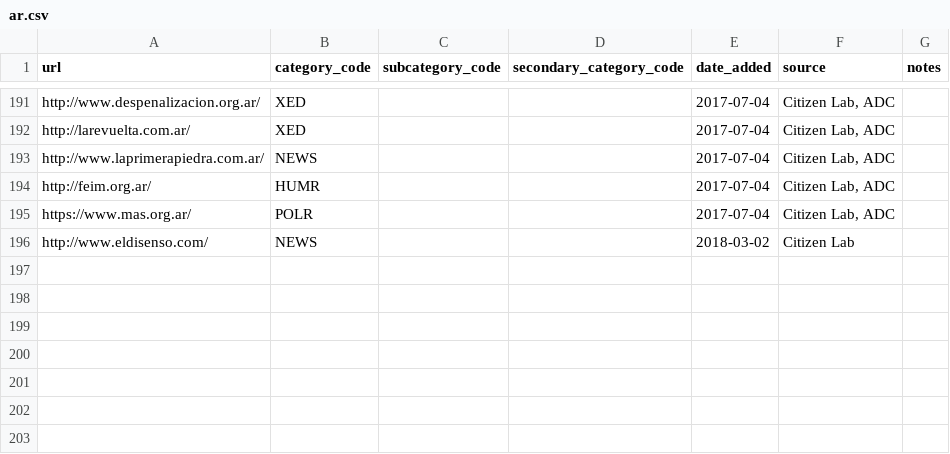
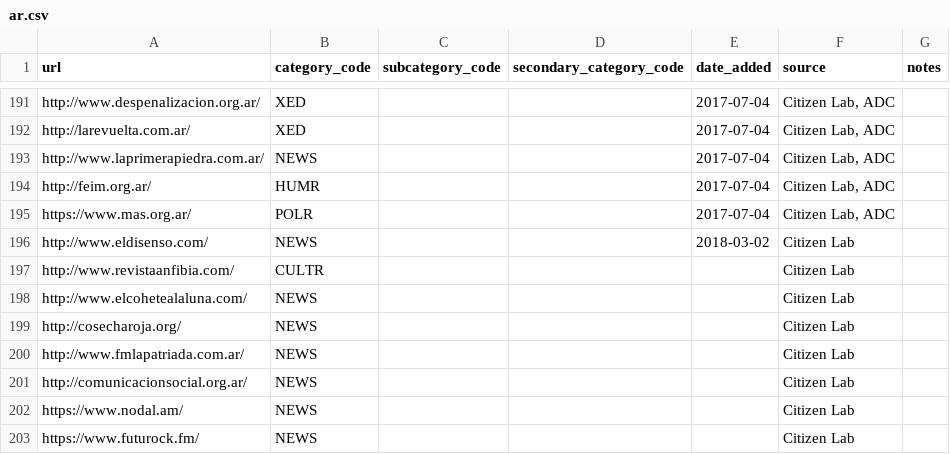
Before and after one commit to berkmancenter/url-lists, a CSV file: lists/ar.csv, drawn as a sheet; only a part is shown, gaps mark what is left out.

Commit message:
automatically update lists

```diff
--- a/lists/ar.csv
+++ b/lists/ar.csv
@@ -196 +196,8 @@ https://www.mas.org.ar/,POLR,,,2017-07-04,"Citizen Lab, ADC",
 http://www.eldisenso.com/,NEWS,,,2018-03-02,Citizen Lab,
+http://www.revistaanfibia.com/,CULTR,,,,Citizen Lab,
+http://www.elcohetealaluna.com/,NEWS,,,,Citizen Lab,
+http://cosecharoja.org/,NEWS,,,,Citizen Lab,
+http://www.fmlapatriada.com.ar/,NEWS,,,,Citizen Lab,
+http://comunicacionsocial.org.ar/,NEWS,,,,Citizen Lab,
+https://www.nodal.am/,NEWS,,,,Citizen Lab,
+https://www.futurock.fm/,NEWS,,,,Citizen Lab,
```
Also changed, not shown: 1 other file.
